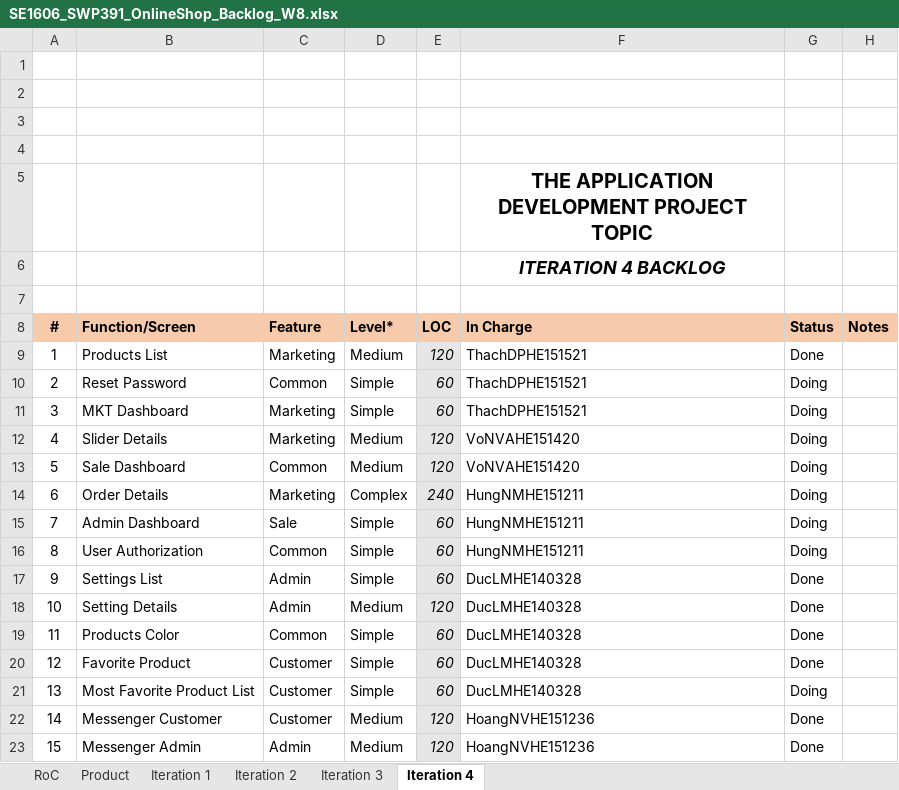
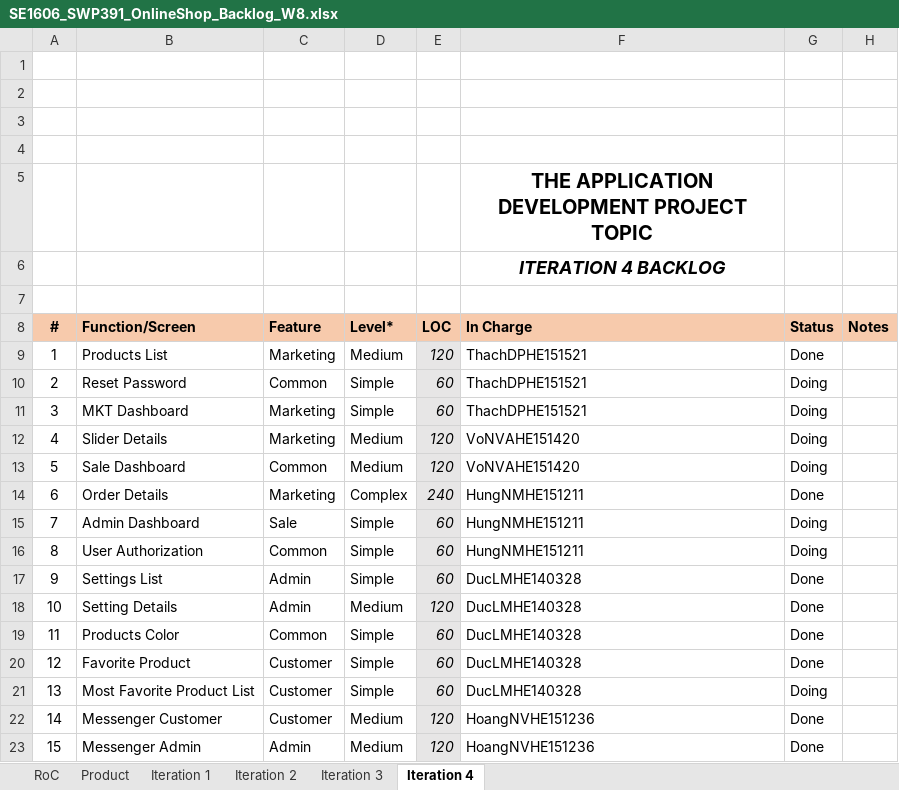
Before and after one commit to Happy-2001/SWP391, an Excel workbook: Documents/SE1606_SWP391_OnlineShop_Backlog_W8.xlsx, sheet Iteration 4, drawn as a sheet; values as stored, in another font and other column widths than the file's, no borders; charts and pictures not drawn; the diff names each change by its address in the sheet, - before the commit and + after, or states it on an @@ line.

Commit message:
Update SE1606_SWP391_OnlineShop_Backlog_W8.xlsx

```diff
--- a/Documents/SE1606_SWP391_OnlineShop_Backlog_W8.xlsx (sheet Iteration 4)
+++ b/Documents/SE1606_SWP391_OnlineShop_Backlog_W8.xlsx (sheet Iteration 4)
-G14 (Status): Doing
+G14 (Status): Done
```
